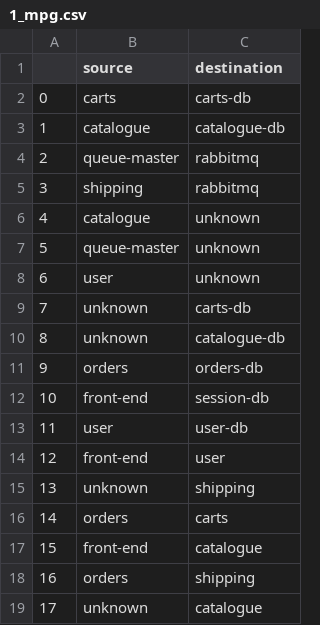
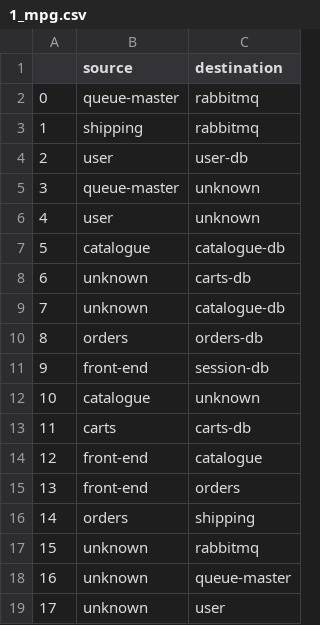
Before and after one commit to Minninnewah/IoMiRCA, a CSV file: MicroRCA_Online/1_mpg.csv, drawn as a sheet; only a part is shown; the diff covers the shown part only.

```diff
--- a/MicroRCA_Online/1_mpg.csv
+++ b/MicroRCA_Online/1_mpg.csv
@@ -1,19 +1,19 @@
 ,source,destination
-0,carts,carts-db
-1,catalogue,catalogue-db
-2,queue-master,rabbitmq
-3,shipping,rabbitmq
-4,catalogue,unknown
-5,queue-master,unknown
-6,user,unknown
-7,unknown,carts-db
-8,unknown,catalogue-db
-9,orders,orders-db
-10,front-end,session-db
-11,user,user-db
-12,front-end,user
-13,unknown,shipping
-14,orders,carts
-15,front-end,catalogue
-16,orders,shipping
-17,unknown,catalogue
+0,queue-master,rabbitmq
+1,shipping,rabbitmq
+2,user,user-db
+3,queue-master,unknown
+4,user,unknown
+5,catalogue,catalogue-db
+6,unknown,carts-db
+7,unknown,catalogue-db
+8,orders,orders-db
+9,front-end,session-db
+10,catalogue,unknown
+11,carts,carts-db
+12,front-end,catalogue
+13,front-end,orders
+14,orders,shipping
+15,unknown,rabbitmq
+16,unknown,queue-master
+17,unknown,user
```
Also changed, not shown: 15 edited cells elsewhere in this file, MicroRCA_Online/1_orders-db.csv, MicroRCA_Online/1_rabbitmq-exporter.csv, 5 other files.
